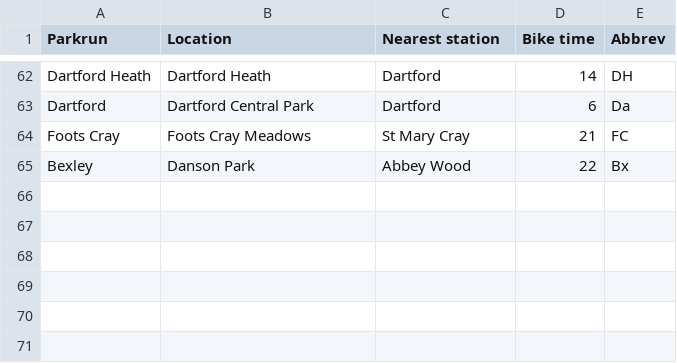
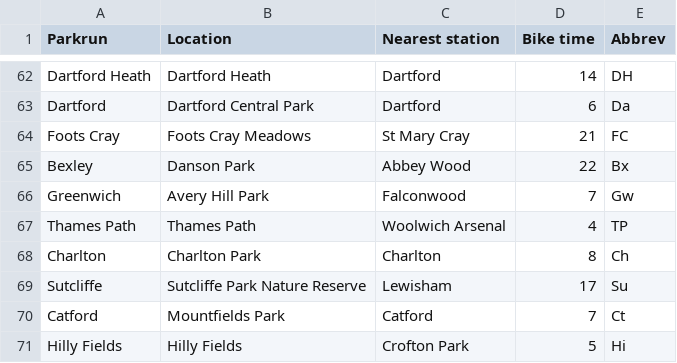
Before and after one commit to schnitzi/parkrun-map, a TSV file: resources/london-parkruns.tsv, drawn as a sheet; only a part is shown, gaps mark what is left out; the diff names each change by its address in the sheet, - before the commit and + after, or states it on an @@ line.

Commit message:
Complete London map.

```diff
--- a/resources/london-parkruns.tsv
+++ b/resources/london-parkruns.tsv
+row 66: Greenwich | Avery Hill Park | Falconwood | 7 | Gw
+row 67: Thames Path | Thames Path | Woolwich Arsenal | 4 | TP
+row 68: Charlton | Charlton Park | Charlton | 8 | Ch
+row 69: Sutcliffe | Sutcliffe Park Nature Reserve | Lewisham | 17 | Su
+row 70: Catford | Mountfields Park | Catford | 7 | Ct
+row 71: Hilly Fields | Hilly Fields | Crofton Park | 5 | Hi
```
Also changed, not shown: resources/london-stations.tsv, 5 other files.
